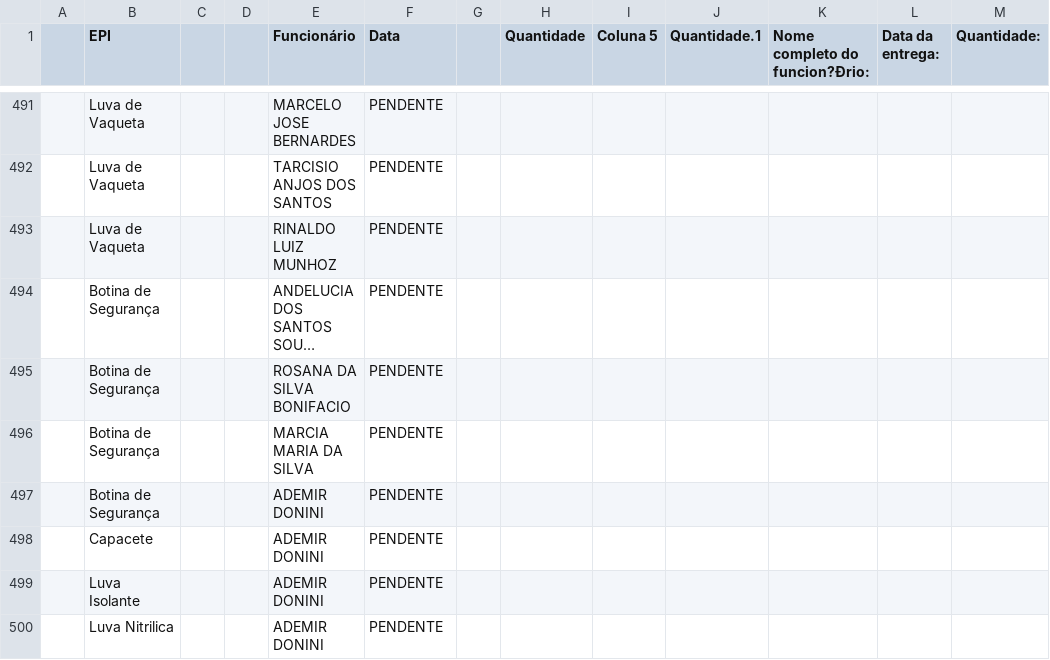
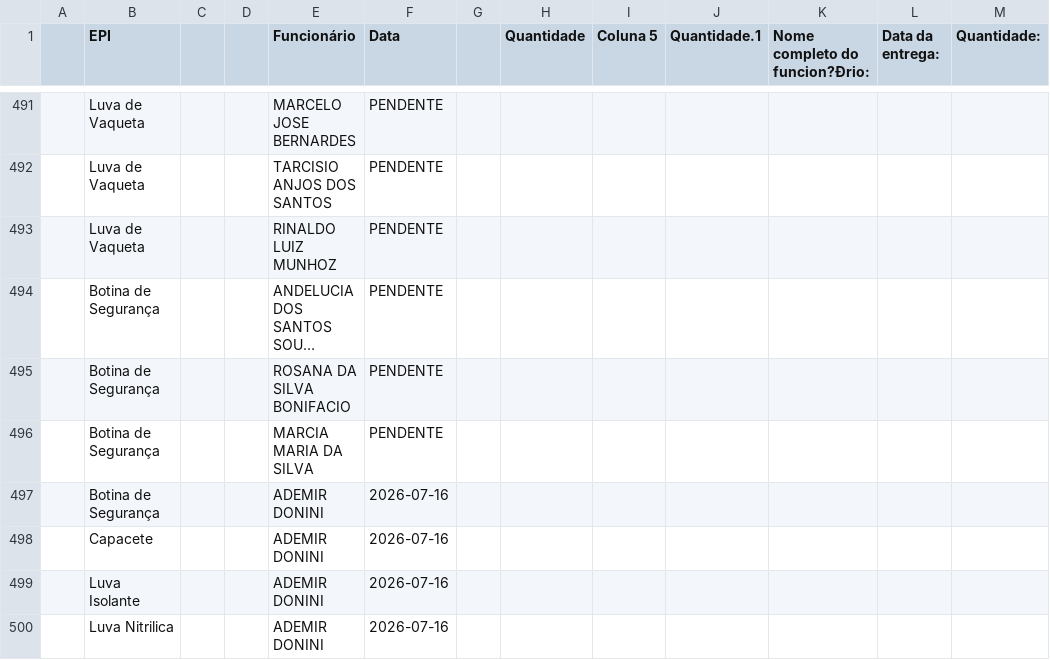
Before and after one commit to semasahst/sistema-epi, a CSV file: respostas.csv, drawn as a sheet; only a part is shown, gaps mark what is left out; long unchanged cells end in ….

Commit message:
Baixa em assinaturas pendentes

```diff
--- a/respostas.csv
+++ b/respostas.csv
@@ -496,5 +496,5 @@
 ,Botina de Segurança,,,MARCIA MARIA DA SILVA,PENDENTE,,,,,,,
-,Botina de Segurança,,,ADEMIR DONINI,PENDENTE,,,,,,,
-,Capacete,,,ADEMIR DONINI,PENDENTE,,,,,,,
-,Luva Isolante,,,ADEMIR DONINI,PENDENTE,,,,,,,
-,Luva Nitrilica,,,ADEMIR DONINI,PENDENTE,,,,,,,
+,Botina de Segurança,,,ADEMIR DONINI,2026-07-16,,,,,,,
+,Capacete,,,ADEMIR DONINI,2026-07-16,,,,,,,
+,Luva Isolante,,,ADEMIR DONINI,2026-07-16,,,,,,,
+,Luva Nitrilica,,,ADEMIR DONINI,2026-07-16,,,,,,,
```
